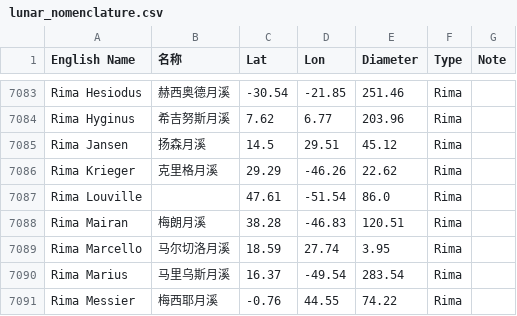
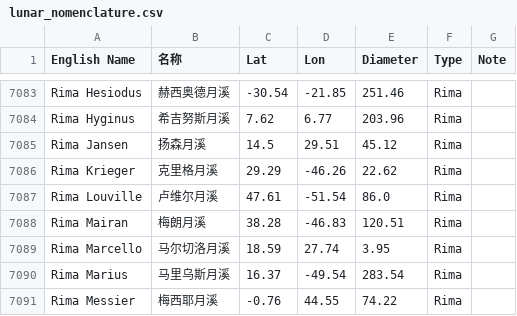
Before and after one commit to 10deg/tsukikage, a CSV file: src/moonlib/data/lunar_nomenclature.csv, drawn as a sheet; only a part is shown, gaps mark what is left out.

```diff
--- a/src/moonlib/data/lunar_nomenclature.csv
+++ b/src/moonlib/data/lunar_nomenclature.csv
@@ -7086,3 +7086,3 @@ Rima Jansen,扬森月溪,14.5,29.51,45.12,Rima,
 Rima Krieger,克里格月溪,29.29,-46.26,22.62,Rima,
-Rima Louville,,47.61,-51.54,86.0,Rima,
+Rima Louville,卢维尔月溪,47.61,-51.54,86.0,Rima,
 Rima Mairan,梅朗月溪,38.28,-46.83,120.51,Rima,
```
Also changed, not shown: src/moonlib/data/lunar_names_manual.csv, 39 other files.
